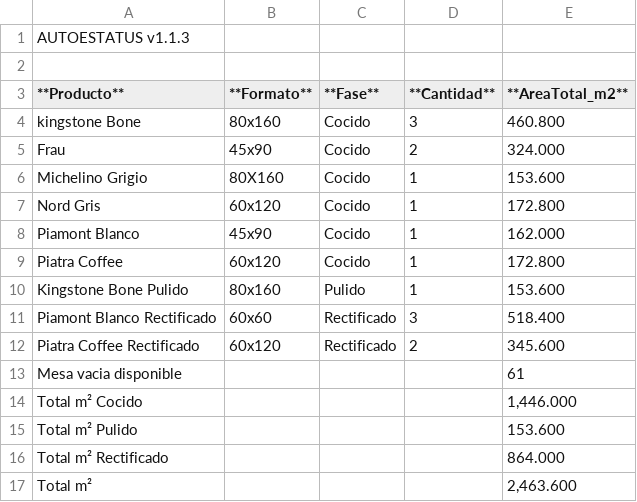
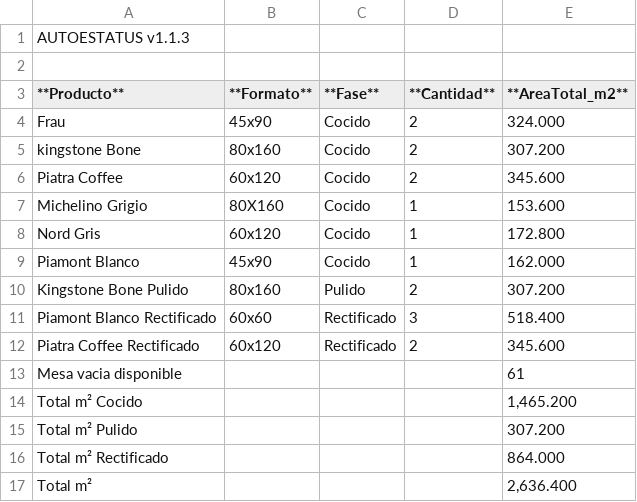
Before and after one commit to Dienicx/AUTOESTATUS, a TSV file: docs/recuento_productos.tsv, drawn as a sheet.

Commit message:
AUTOESTATUS update 2026-04-27 20:51:02

```diff
--- a/docs/recuento_productos.tsv
+++ b/docs/recuento_productos.tsv
@@ -3,4 +3,5 @@
 **Producto**	**Formato**	**Fase**	**Cantidad**	**AreaTotal_m2**
-kingstone Bone	80x160	Cocido	3	460.800
 Frau	45x90	Cocido	2	324.000
+kingstone Bone	80x160	Cocido	2	307.200
+Piatra Coffee	60x120	Cocido	2	345.600
 Michelino Grigio	80X160	Cocido	1	153.600
@@ -8,4 +9,3 @@ Nord Gris	60x120	Cocido	1	172.800
 Piamont Blanco	45x90	Cocido	1	162.000
-Piatra Coffee	60x120	Cocido	1	172.800
-Kingstone Bone Pulido	80x160	Pulido	1	153.600
+Kingstone Bone Pulido	80x160	Pulido	2	307.200
 Piamont Blanco Rectificado	60x60	Rectificado	3	518.400
@@ -13,5 +13,5 @@ Piatra Coffee Rectificado	60x120	Rectificado	2	345.600
 Mesa vacia disponible				61
-Total m² Cocido				1,446.000
-Total m² Pulido				153.600
+Total m² Cocido				1,465.200
+Total m² Pulido				307.200
 Total m² Rectificado				864.000
-Total m²				2,463.600
+Total m²				2,636.400
```
